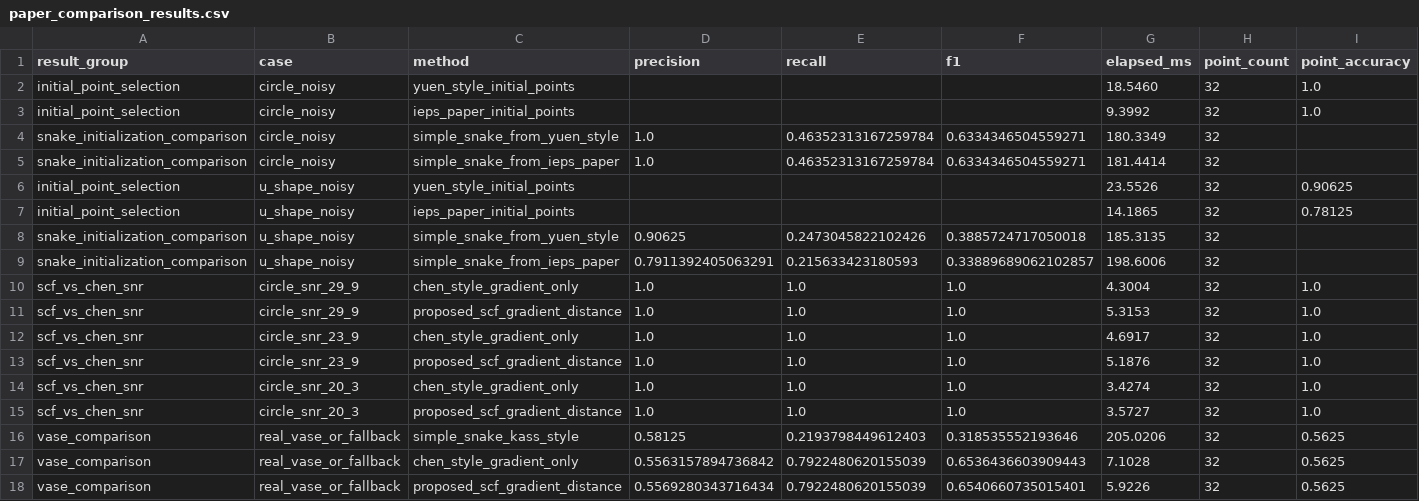
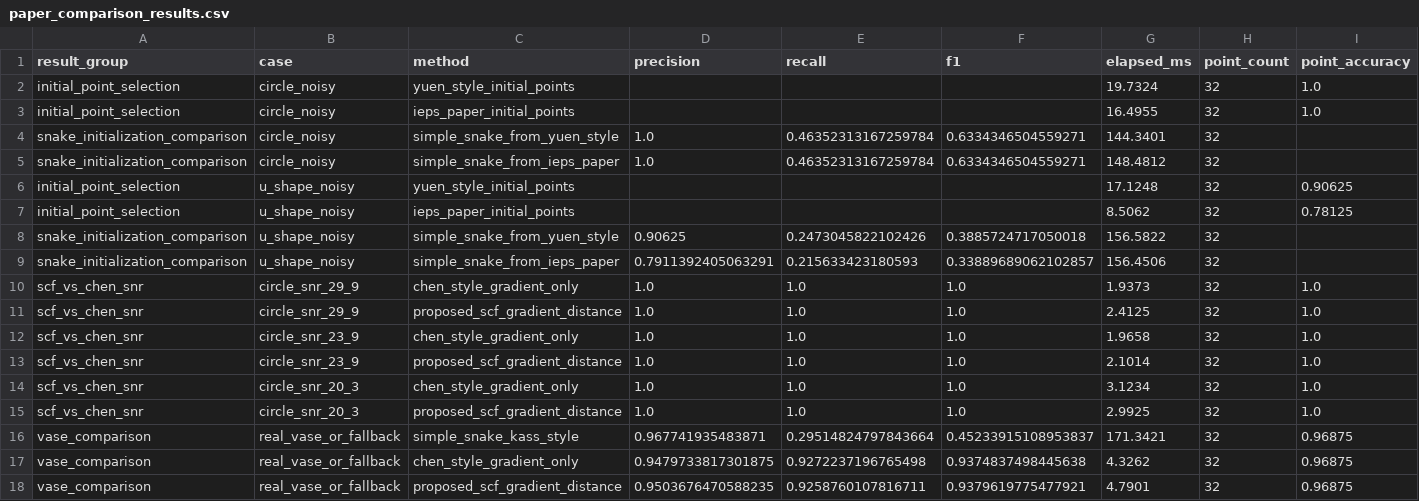
Before and after one commit to ParthGoswami001-THD/Computer-Vision-Assigment-3, a CSV file: results/tables/paper_comparison_results.csv, drawn as a sheet; only a part is shown; the diff names each change by its address in the sheet, - before the commit and + after, or states it on an @@ line.

```diff
--- a/results/tables/paper_comparison_results.csv
+++ b/results/tables/paper_comparison_results.csv
-G2 (elapsed_ms): 18.5460
+G2 (elapsed_ms): 19.7324
-G3 (elapsed_ms): 9.3992
+G3 (elapsed_ms): 16.4955
-G4 (elapsed_ms): 180.3349
+G4 (elapsed_ms): 144.3401
-G5 (elapsed_ms): 181.4414
+G5 (elapsed_ms): 148.4812
-G6 (elapsed_ms): 23.5526
+G6 (elapsed_ms): 17.1248
-G7 (elapsed_ms): 14.1865
+G7 (elapsed_ms): 8.5062
-G8 (elapsed_ms): 185.3135
+G8 (elapsed_ms): 156.5822
-G9 (elapsed_ms): 198.6006
+G9 (elapsed_ms): 156.4506
-G10 (elapsed_ms): 4.3004
+G10 (elapsed_ms): 1.9373
-G11 (elapsed_ms): 5.3153
+G11 (elapsed_ms): 2.4125
-G12 (elapsed_ms): 4.6917
+G12 (elapsed_ms): 1.9658
-G13 (elapsed_ms): 5.1876
+G13 (elapsed_ms): 2.1014
-G14 (elapsed_ms): 3.4274
+G14 (elapsed_ms): 3.1234
-G15 (elapsed_ms): 3.5727
+G15 (elapsed_ms): 2.9925
-D16 (precision): 0.58125
+D16 (precision): 0.967741935483871
-E16 (recall): 0.2193798449612403
+E16 (recall): 0.29514824797843664
-F16 (f1): 0.318535552193646
+F16 (f1): 0.45233915108953837
-G16 (elapsed_ms): 205.0206
+G16 (elapsed_ms): 171.3421
-I16:I18 (point_accuracy): 0.5625
+I16:I18 (point_accuracy): 0.96875
-D17 (precision): 0.5563157894736842
+D17 (precision): 0.9479733817301875
-E17 (recall): 0.7922480620155039
+E17 (recall): 0.9272237196765498
-F17 (f1): 0.6536436603909443
+F17 (f1): 0.9374837498445638
-G17 (elapsed_ms): 7.1028
+G17 (elapsed_ms): 4.3262
-D18 (precision): 0.5569280343716434
+D18 (precision): 0.9503676470588235
-E18 (recall): 0.7922480620155039
+E18 (recall): 0.9258760107816711
-F18 (f1): 0.6540660735015401
+F18 (f1): 0.9379619775477921
-G18 (elapsed_ms): 5.9226
+G18 (elapsed_ms): 4.7901
```
Also changed, not shown: results/tables/improvement_comparison.csv, results/tables/main_results.csv, 34 other files.
